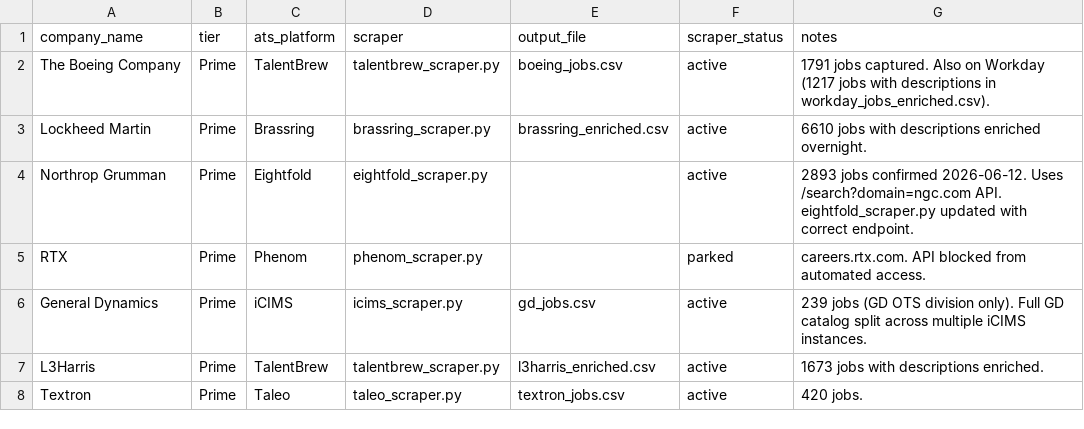
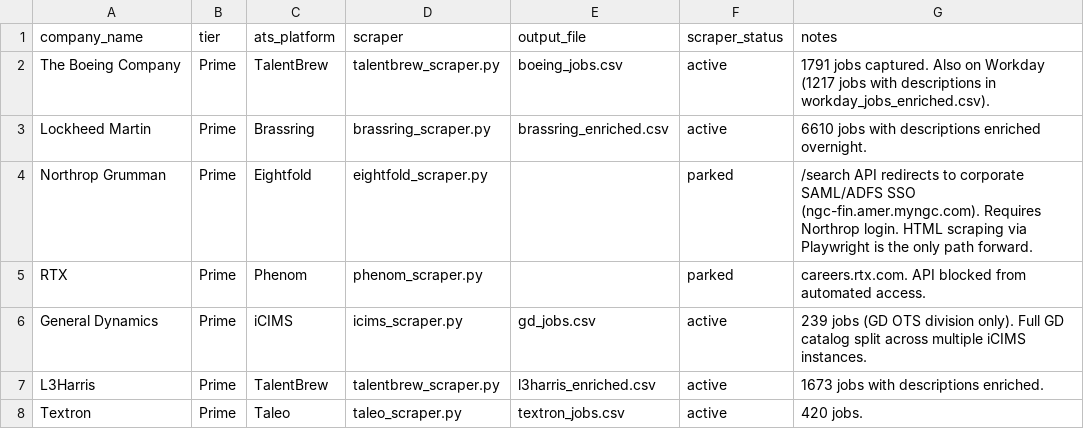
Before and after one commit to mtoyserkani/aerospace-ai-job-analysis, a CSV file: data/companies.csv, drawn as a sheet; only a part is shown.

Commit message:
Park Northrop: SAML SSO blocks API access

```diff
--- a/data/companies.csv
+++ b/data/companies.csv
@@ -3,3 +3,3 @@ The Boeing Company,Prime,TalentBrew,talentbrew_scraper.py,boeing_jobs.csv,active
 Lockheed Martin,Prime,Brassring,brassring_scraper.py,brassring_enriched.csv,active,6610 jobs with descriptions enriched overnight.
-Northrop Grumman,Prime,Eightfold,eightfold_scraper.py,,active,2893 jobs confirmed 2026-06-12. Uses /search?domain=ngc.com API. eightfold_scraper.py updated with correct endpoint.
+Northrop Grumman,Prime,Eightfold,eightfold_scraper.py,,parked,/search API redirects to corporate SAML/ADFS SSO (ngc-fin.amer.myngc.com). Requires Northrop login. HTML scraping via Playwright is the only path forward.
 RTX,Prime,Phenom,phenom_scraper.py,,parked,careers.rtx.com. API blocked from automated access.
```
